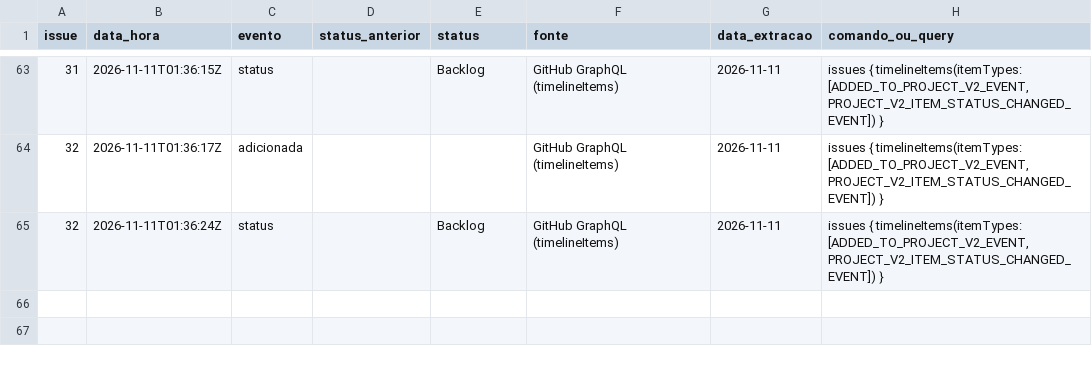
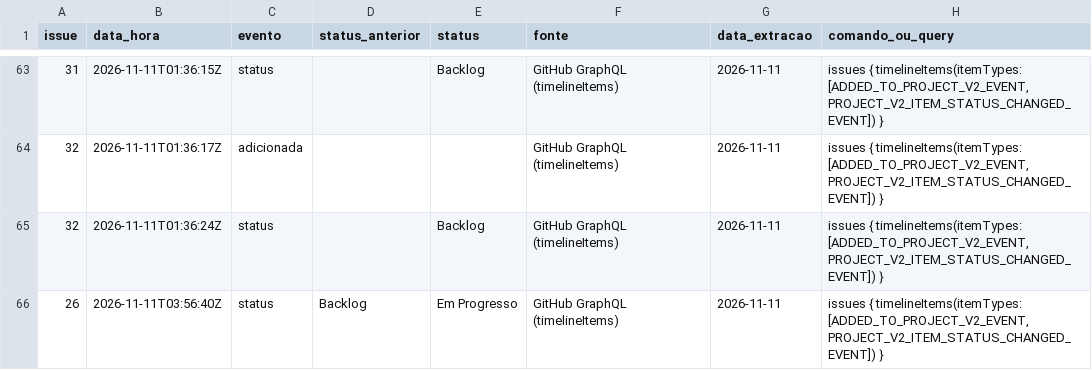
Before and after one commit to FCTE-Qualidade-de-Software-1/2026-2_T01_MARLYN_WESCOFF, a CSV file: docs/metricas/dados/brutos/quadro_eventos.csv, drawn as a sheet; only a part is shown, gaps mark what is left out.

```diff
--- a/docs/metricas/dados/brutos/quadro_eventos.csv
+++ b/docs/metricas/dados/brutos/quadro_eventos.csv
@@ -65 +65,2 @@ issue,data_hora,evento,status_anterior,status,fonte,data_extracao,comando_ou_que
 32,2026-11-11T01:36:24Z,status,,Backlog,GitHub GraphQL (timelineItems),2026-11-11,"issues { timelineItems(itemTypes: [ADDED_TO_PROJECT_V2_EVENT, PROJECT_V2_ITEM_STATUS_CHANGED_EVENT]) }"
+26,2026-11-11T03:56:40Z,status,Backlog,Em Progresso,GitHub GraphQL (timelineItems),2026-11-11,"issues { timelineItems(itemTypes: [ADDED_TO_PROJECT_V2_EVENT, PROJECT_V2_ITEM_STATUS_CHANGED_EVENT]) }"
```
Also changed, not shown: docs/metricas/dados/brutos/quadro_retratos.csv, docs/metricas/dados/consolidados/comprometido_concluido.csv, 4 other files.
